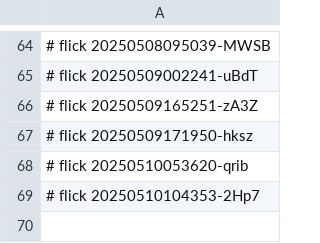
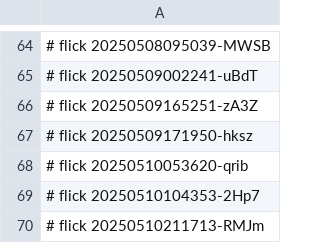
Before and after one commit to abikesa/ukuzula, a CSV file: kitabo/aperitivo/.csv, drawn as a sheet; only a part is shown, gaps mark what is left out.

Commit message:
kitabo/aperitivo/.csv

```diff
--- a/kitabo/aperitivo/.csv
+++ b/kitabo/aperitivo/.csv
@@ -69 +69,2 @@
 # flick 20250510104353-2Hp7
+# flick 20250510211713-RMJm
```
